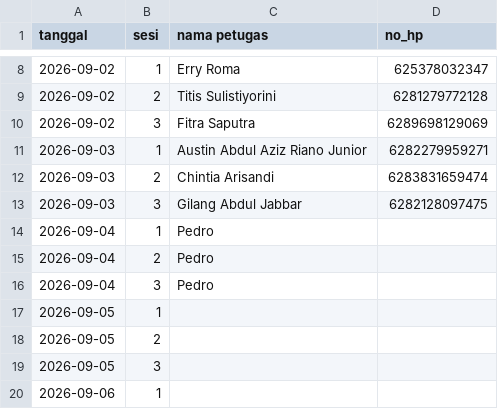
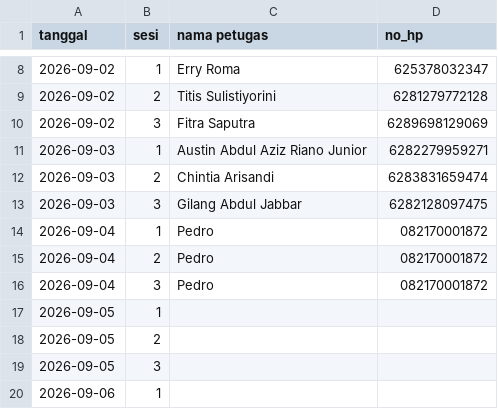
Before and after one commit to gilangAbdul/new-pedro-wa-agent, a CSV file: data/jadwal_piket.csv, drawn as a sheet; only a part is shown, gaps mark what is left out.

Commit message:
perbaikan file excel

```diff
--- a/data/jadwal_piket.csv
+++ b/data/jadwal_piket.csv
@@ -13,5 +13,5 @@ tanggal,sesi,nama petugas,no_hp
 2026-09-03,3,Gilang Abdul Jabbar,6282128097475
-2026-09-04,1,Pedro,
-2026-09-04,2,Pedro,
-2026-09-04,3,Pedro,
+2026-09-04,1,Pedro,082170001872
+2026-09-04,2,Pedro,082170001872
+2026-09-04,3,Pedro,082170001872
 2026-09-05,1,,
```
